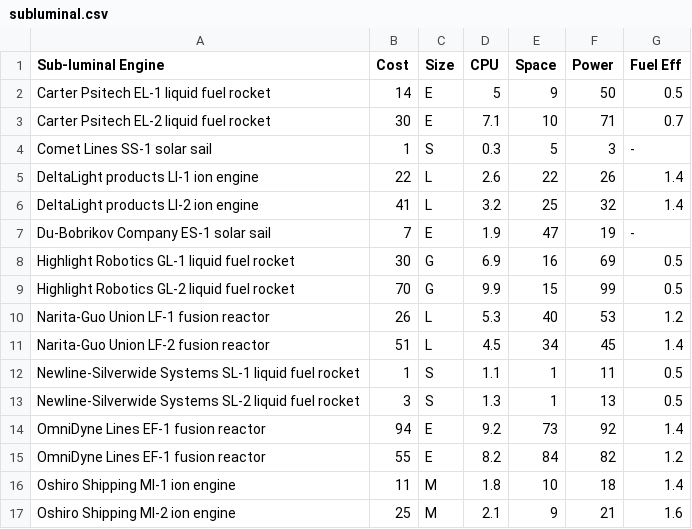
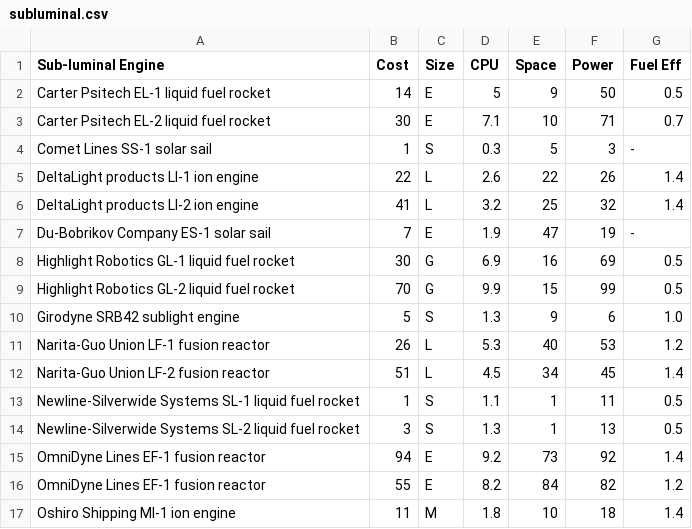
Before and after one commit to herosheets/woin-starships, a CSV file: starship_data/subluminal.csv, drawn as a sheet; only a part is shown; the shorter side is filled out with more unchanged rows.

Commit message:
Added 1 new subl engine

```diff
--- a/starship_data/subluminal.csv
+++ b/starship_data/subluminal.csv
@@ -9,2 +9,3 @@ Highlight Robotics GL-1 liquid fuel rocket,30,G,6.9,16,69,0.5
 Highlight Robotics GL-2 liquid fuel rocket,70,G,9.9,15,99,0.5
+Girodyne SRB42 sublight engine,5,S,1.3,9,6,1.0
 Narita-Guo Union LF-1 fusion reactor,26,L,5.3,40,53,1.2
```
